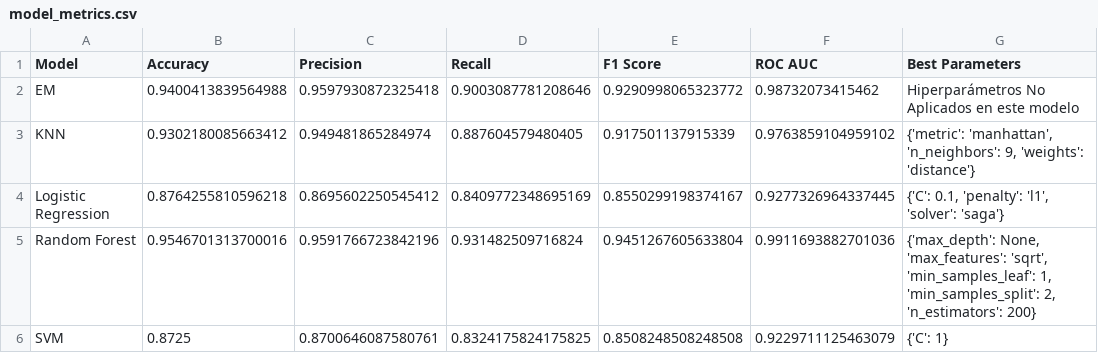
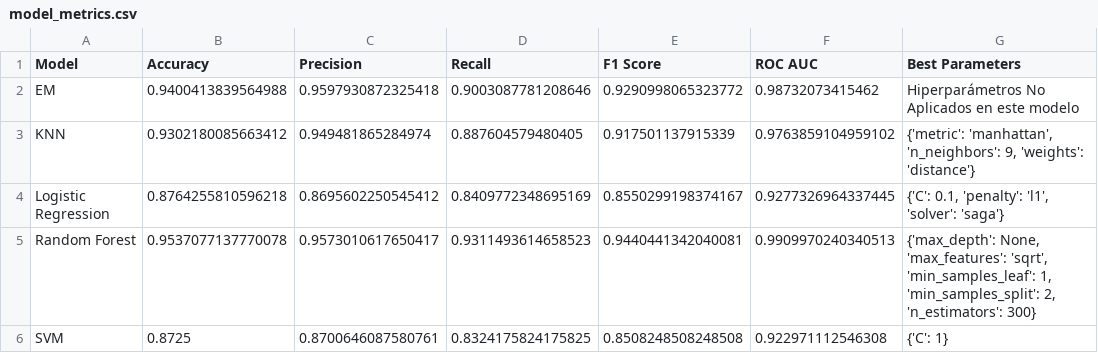
Before and after one commit to AI-School-F5-P3/ML_Airlines_Grupo3, a CSV file: metrics/model_metrics.csv, drawn as a sheet.

Commit message:
actualizo salida de datos con nueva ejecución de random forest

```diff
--- a/metrics/model_metrics.csv
+++ b/metrics/model_metrics.csv
@@ -4,3 +4,3 @@ KNN,0.9302180085663412,0.949481865284974,0.887604579480405,0.917501137915339,0.9
 Logistic Regression,0.8764255810596218,0.8695602250545412,0.8409772348695169,0.8550299198374167,0.9277326964337445,"{'C': 0.1, 'penalty': 'l1', 'solver': 'saga'}"
-Random Forest,0.9546701313700016,0.9591766723842196,0.931482509716824,0.9451267605633804,0.9911693882701036,"{'max_depth': None, 'max_features': 'sqrt', 'min_samples_leaf': 1, 'min_samples_split': 2, 'n_estimators': 200}"
-SVM,0.8725,0.8700646087580761,0.8324175824175825,0.8508248508248508,0.9229711125463079,{'C': 1}
+Random Forest,0.9537077137770078,0.9573010617650417,0.9311493614658523,0.9440441342040081,0.9909970240340513,"{'max_depth': None, 'max_features': 'sqrt', 'min_samples_leaf': 1, 'min_samples_split': 2, 'n_estimators': 300}"
+SVM,0.8725,0.8700646087580761,0.8324175824175825,0.8508248508248508,0.922971112546308,{'C': 1}
```
